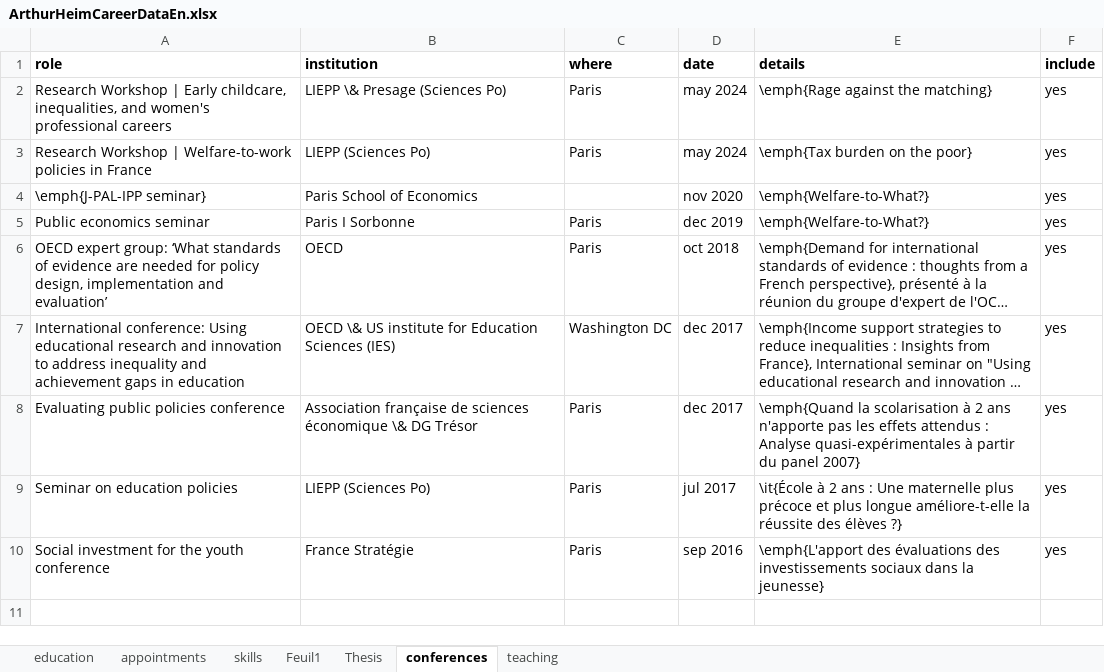
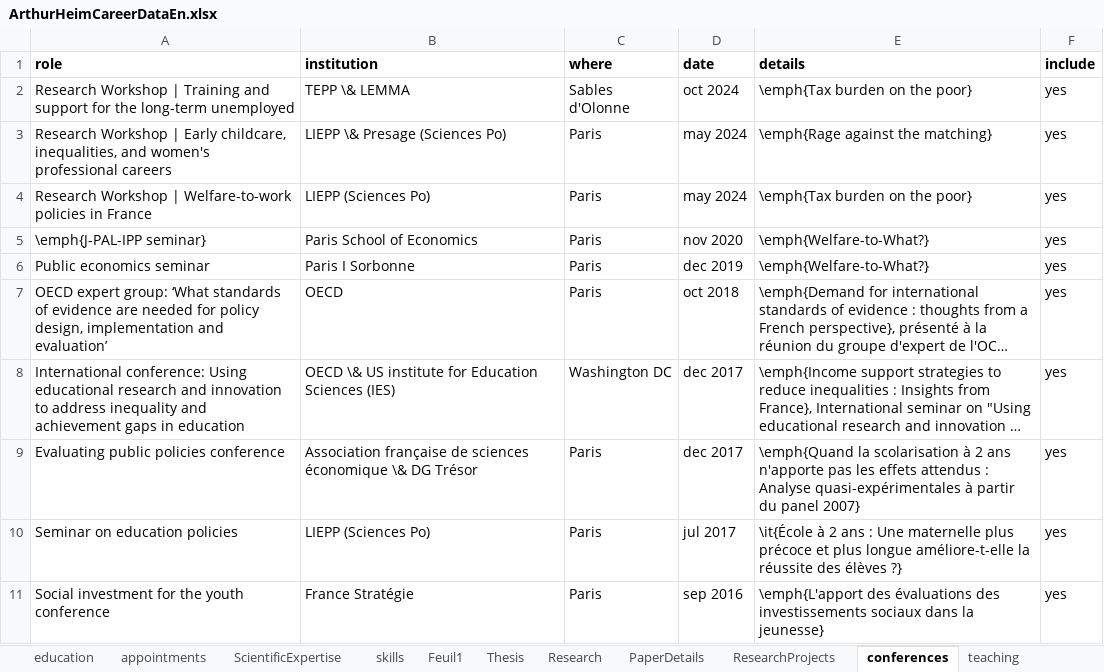
Before and after one commit to arthurheim/Data_DrivenResume, an Excel workbook: Data/ArthurHeimCareerDataEn.xlsx, sheet conferences, drawn as a sheet; long unchanged cells end in …; values as stored, in another font and other column widths than the file's, no borders; addresses are those after the commit; the diff names each change by its address in the sheet, - before the commit and + after, or states it on an @@ line.

```diff
--- a/Data/ArthurHeimCareerDataEn.xlsx (sheet conferences)
+++ b/Data/ArthurHeimCareerDataEn.xlsx (sheet conferences)
+sheet tab: ScientificExpertise
+sheet tab: Research
+sheet tab: PaperDetails
+sheet tab: ResearchProjects
+row 2: Research Workshop | Training and support for the long-term unemployed | TEPP \& LEMMA | Sables d'Olonne | oct 2024 | \emph{Tax burden on the poor} | yes
-C5 (where): (empty)
+C5 (where): Paris
```
Also changed, not shown: sheet skills, sheet teaching, sheet Thesis, sheet education, 3 other files.
